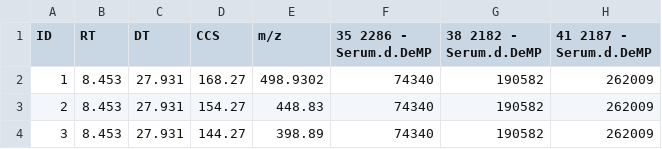
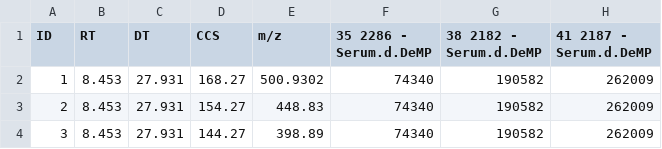
Before and after one commit to greg1d/PFAS-IMplementor-for-Mass-Spectrometry--PIMMS-, a CSV file: PIMMS v1.2/Raw data/Raw Serum Features.csv, drawn as a sheet; only a part is shown; the diff names each change by its address in the sheet, - before the commit and + after, or states it on an @@ line.

```diff
--- a/PIMMS v1.2/Raw data/Raw Serum Features.csv
+++ b/PIMMS v1.2/Raw data/Raw Serum Features.csv
-E2 (m/z): 498.9302
+E2 (m/z): 500.9302
```
Also changed, not shown: PIMMS v1.2/Raw data/Raw Serum Features output test.csv, 1 other file.
